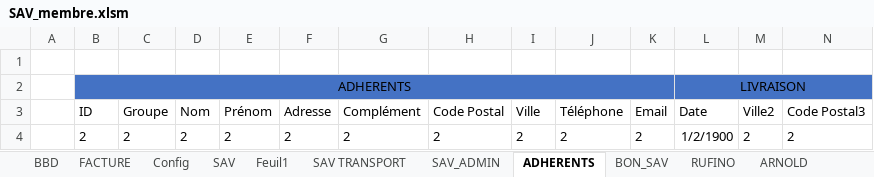
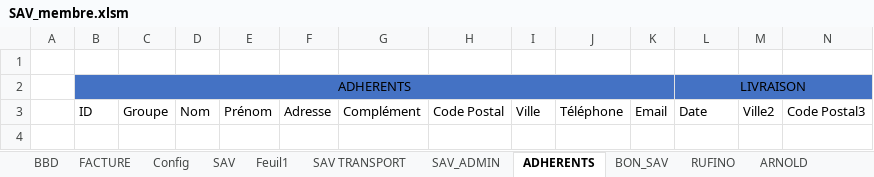
Before and after one commit to InfoFruitstock/SAV, an Excel workbook: SAV_membre.xlsm, sheet ADHERENTS, drawn as a sheet; only a part is shown; values as stored, in another font and other column widths than the file's, no borders; table styles not drawn; rows hold the shown columns only; the diff names each change by its address in the sheet, - before the commit and + after, or states it on an @@ line.

```diff
--- a/SAV_membre.xlsm (sheet ADHERENTS)
+++ b/SAV_membre.xlsm (sheet ADHERENTS)
-row 4:  | 2 | 2 | 2 | 2 | 2 | 2 | 2 | 2 | 2 | 2 | 1/2/1900 | 2 | 2
```
Also changed, not shown: sheet SAV_ADMIN, charts or pictures.
